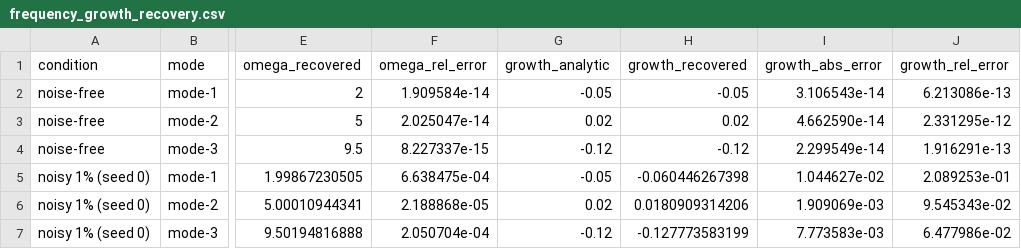
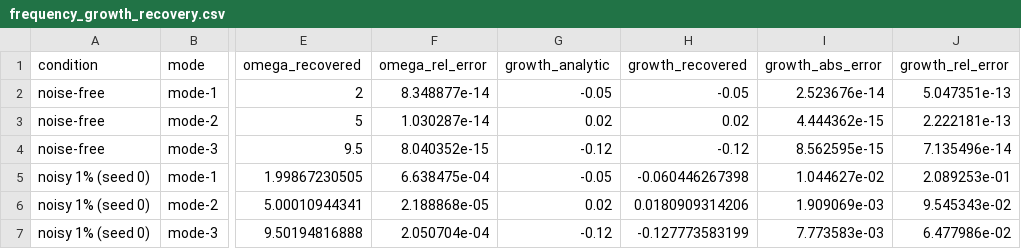
Before and after one commit to Khalil-Work/modal-current, a CSV file: docs/results/frequency_growth_recovery.csv, drawn as a sheet; only a part is shown, gaps mark what is left out; the diff names each change by its address in the sheet, - before the commit and + after, or states it on an @@ line.

```diff
--- a/docs/results/frequency_growth_recovery.csv
+++ b/docs/results/frequency_growth_recovery.csv
-F2 (omega_rel_error): 1.909584e-14
+F2 (omega_rel_error): 8.348877e-14
-I2 (growth_abs_error): 3.106543e-14
+I2 (growth_abs_error): 2.523676e-14
-J2 (growth_rel_error): 6.213086e-13
+J2 (growth_rel_error): 5.047351e-13
-F3 (omega_rel_error): 2.025047e-14
+F3 (omega_rel_error): 1.030287e-14
-I3 (growth_abs_error): 4.662590e-14
+I3 (growth_abs_error): 4.444362e-15
-J3 (growth_rel_error): 2.331295e-12
+J3 (growth_rel_error): 2.222181e-13
-F4 (omega_rel_error): 8.227337e-15
+F4 (omega_rel_error): 8.040352e-15
-I4 (growth_abs_error): 2.299549e-14
+I4 (growth_abs_error): 8.562595e-15
-J4 (growth_rel_error): 1.916291e-13
+J4 (growth_rel_error): 7.135496e-14
```
Also changed, not shown: 7 other files.
